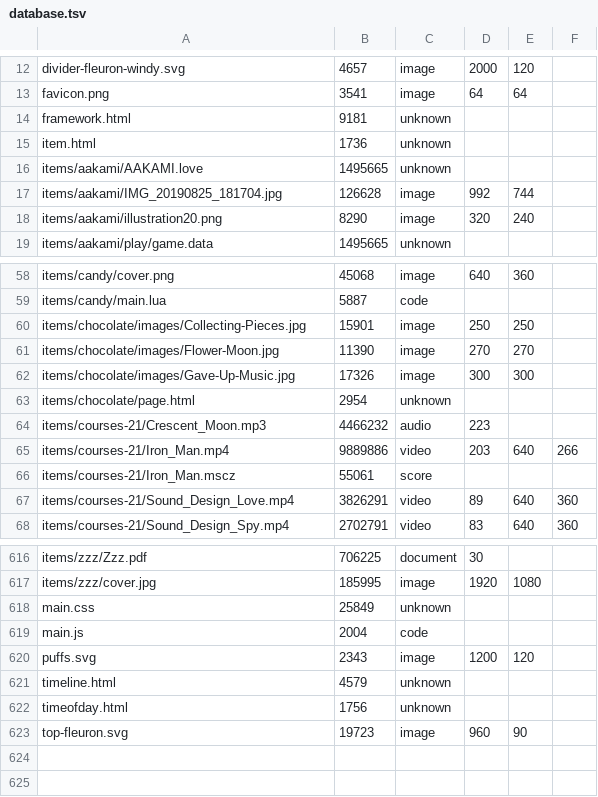
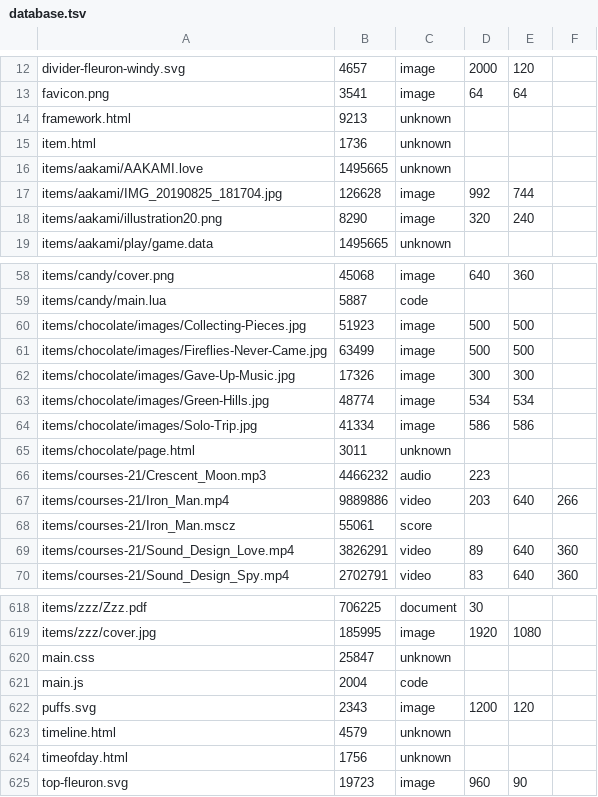
Before and after one commit to ayuusweetfish/caisse, a TSV file: misc/stat/database.tsv, drawn as a sheet; only a part is shown, gaps mark what is left out.

Commit message:
+chocolate

```diff
--- a/misc/stat/database.tsv
+++ b/misc/stat/database.tsv
@@ -13,3 +13,3 @@ divider-fleuron-windy.svg	4657	image	2000	120
 favicon.png	3541	image	64	64
-framework.html	9181	unknown
+framework.html	9213	unknown
 item.html	1736	unknown
@@ -59,6 +59,8 @@ items/candy/cover.png	45068	image	640	360
 items/candy/main.lua	5887	code
-items/chocolate/images/Collecting-Pieces.jpg	15901	image	250	250
-items/chocolate/images/Flower-Moon.jpg	11390	image	270	270
+items/chocolate/images/Collecting-Pieces.jpg	51923	image	500	500
+items/chocolate/images/Fireflies-Never-Came.jpg	63499	image	500	500
 items/chocolate/images/Gave-Up-Music.jpg	17326	image	300	300
-items/chocolate/page.html	2954	unknown
+items/chocolate/images/Green-Hills.jpg	48774	image	534	534
+items/chocolate/images/Solo-Trip.jpg	41334	image	586	586
+items/chocolate/page.html	3011	unknown
 items/courses-21/Crescent_Moon.mp3	4466232	audio	223
@@ -617,3 +619,3 @@ items/zzz/Zzz.pdf	706225	document	30
 items/zzz/cover.jpg	185995	image	1920	1080
-main.css	25849	unknown
+main.css	25847	unknown
 main.js	2004	code
```
Also changed, not shown: 10 other files.
